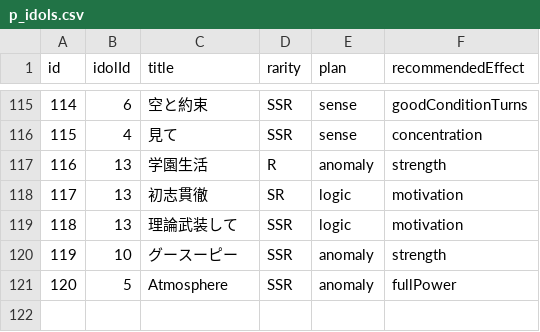
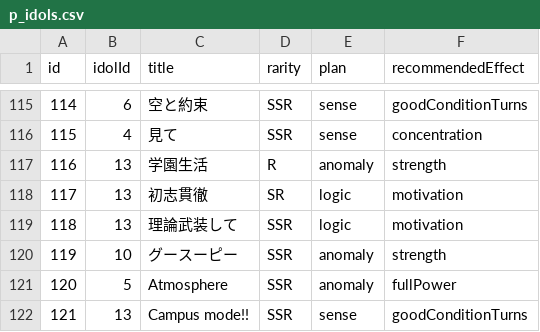
Before and after one commit to surisuririsu/gakumas-tools, a CSV file: packages/gakumas-data/csv/p_idols.csv, drawn as a sheet; only a part is shown, gaps mark what is left out; the diff names each change by its address in the sheet, - before the commit and + after, or states it on an @@ line.

```diff
--- a/packages/gakumas-data/csv/p_idols.csv
+++ b/packages/gakumas-data/csv/p_idols.csv
+row 122: 121 | 13 | Campus mode!! | SSR | sense | goodConditionTurns
```
Also changed, not shown: packages/gakumas-data/csv/p_items.csv, packages/gakumas-data/csv/skill_cards.csv, 15 other files.
